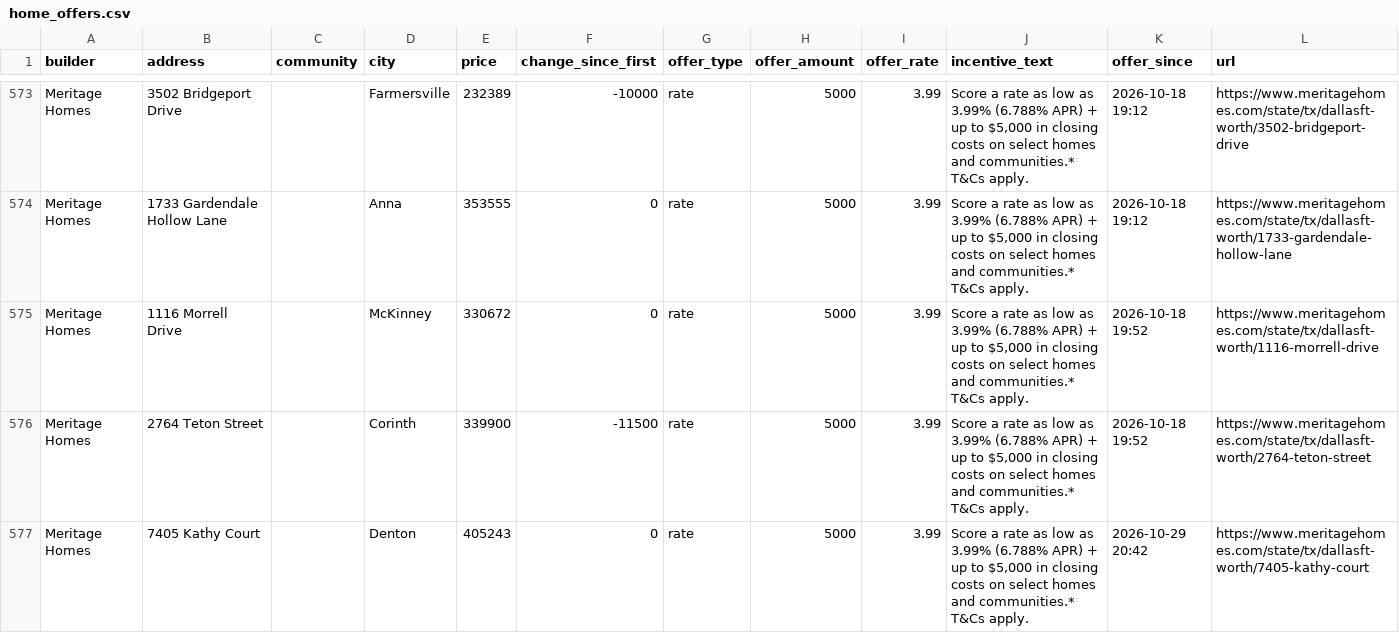
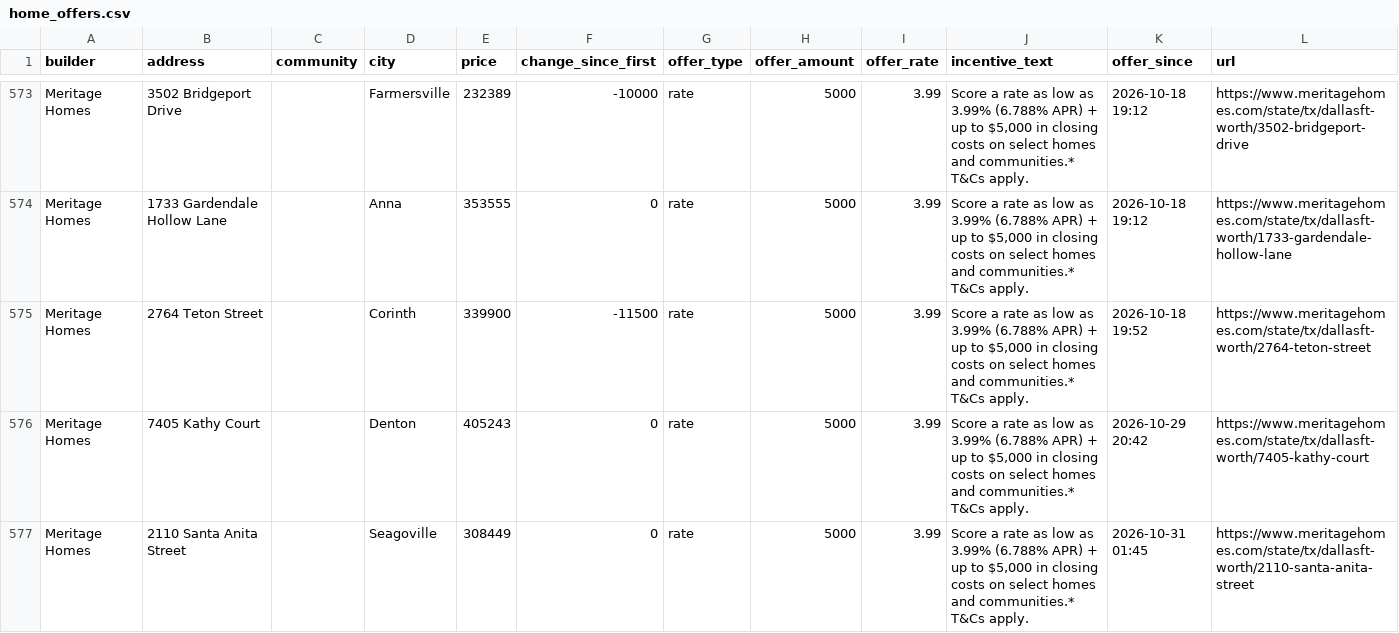
Before and after one commit to Crutledge13/dfw-builder-tracker, a CSV file: docs/data/home_offers.csv, drawn as a sheet; only a part is shown, gaps mark what is left out; the shorter side is filled out with more unchanged rows; the diff covers the shown part only; the diff names each change by its address in the sheet, - before the commit and + after, or states it on an @@ line.

```diff
--- a/docs/data/home_offers.csv
+++ b/docs/data/home_offers.csv
-row 575: Meritage Homes | 1116 Morrell Drive |  | McKinney | 330672 | 0 | rate | 5000 | 3.99 | Score a rate as low as 3.99% (6.788% APR) + up to $5,000 in closing costs on select homes and communities.* T&Cs apply. | 2026-10-18 19:52 | https://www.meritagehomes.com/state/tx/dallasft-worth/1116-morrell-drive
```
Also changed, not shown: 3 edited cells elsewhere in this file, docs/data/new_homes.csv, docs/data/price_drops.csv, 22 other files.
